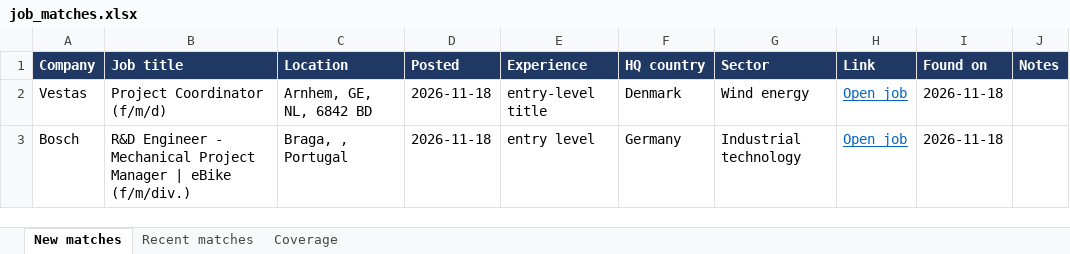
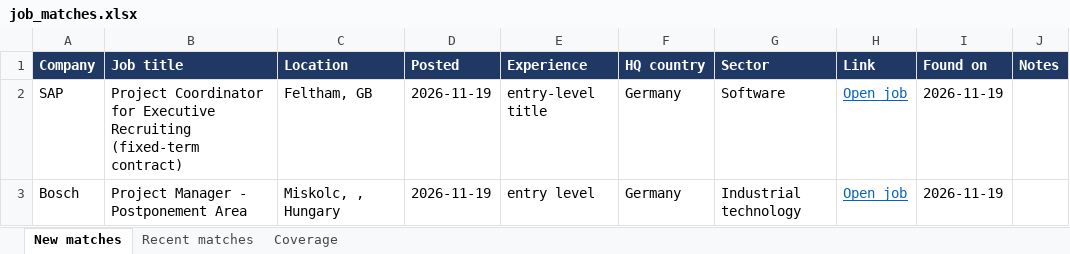
Before and after one commit to Niraj-kumar99/JobHunt, an Excel workbook: output/job_matches.xlsx, sheet New matches, drawn as a sheet; values as stored, in another font and other column widths than the file's, no borders; table styles not drawn; removed rows and columns are numbered as before the commit, all else as after; the diff names each change by its address in the sheet, - before the commit and + after, or states it on an @@ line.

```diff
--- a/output/job_matches.xlsx (sheet New matches)
+++ b/output/job_matches.xlsx (sheet New matches)
-row 2: Vestas | Project Coordinator (f/m/d) | Arnhem, GE, NL, 6842 BD | 2026-11-18 | entry-level title | Denmark | Wind energy | Open job | 2026-11-18
+row 2: SAP | Project Coordinator for Executive Recruiting (fixed-term contract) | Feltham, GB | 2026-11-19 | entry-level title | Germany | Software | Open job | 2026-11-19
-B3 (Job title): R&D Engineer - Mechanical Project Manager | eBike (f/m/div.)
+B3 (Job title): Project Manager - Postponement Area
-C3 (Location): Braga, , Portugal
+C3 (Location): Miskolc, , Hungary
-D3 (Posted): 2026-11-18
+D3 (Posted): 2026-11-19
-I3 (Found on): 2026-11-18
+I3 (Found on): 2026-11-19
```
Also changed, not shown: sheet Coverage, sheet Recent matches, 6 other files.
